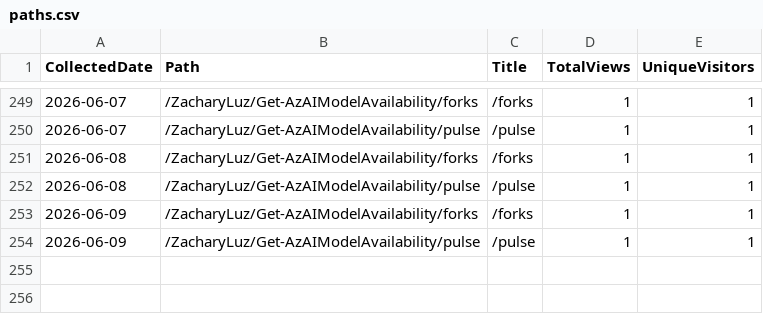
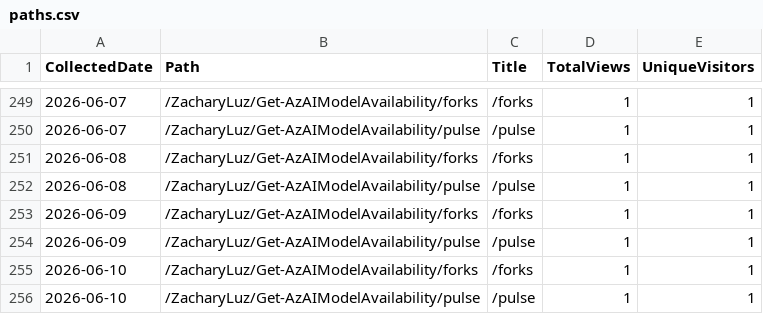
Before and after one commit to ZacharyLuz/Get-AzAIModelAvailability, a CSV file: data/paths.csv, drawn as a sheet; only a part is shown, gaps mark what is left out.

```diff
--- a/data/paths.csv
+++ b/data/paths.csv
@@ -254 +254,3 @@ CollectedDate,Path,Title,TotalViews,UniqueVisitors
 "2026-06-09","/ZacharyLuz/Get-AzAIModelAvailability/pulse","/pulse",1,1
+"2026-06-10","/ZacharyLuz/Get-AzAIModelAvailability/forks","/forks",1,1
+"2026-06-10","/ZacharyLuz/Get-AzAIModelAvailability/pulse","/pulse",1,1
```
Also changed, not shown: data/referrers.csv, data/release-downloads.csv, 3 other files.
